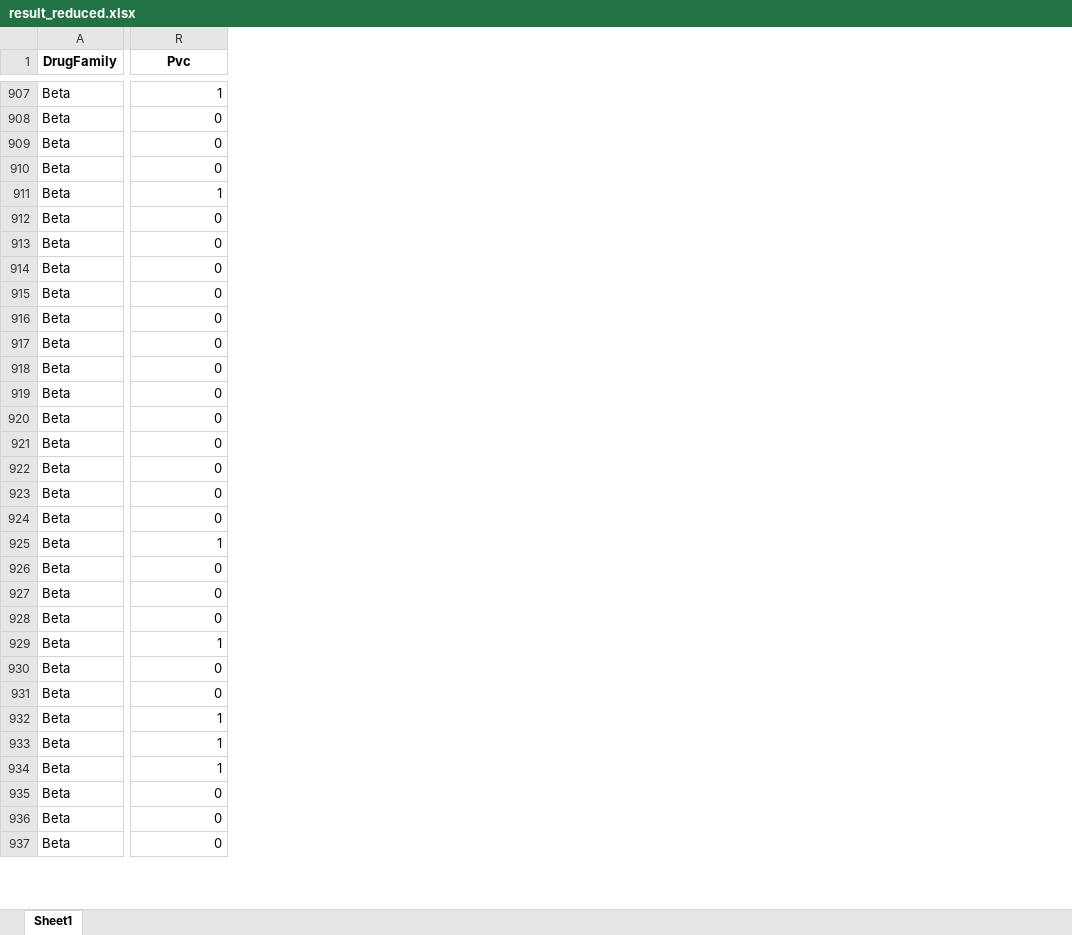
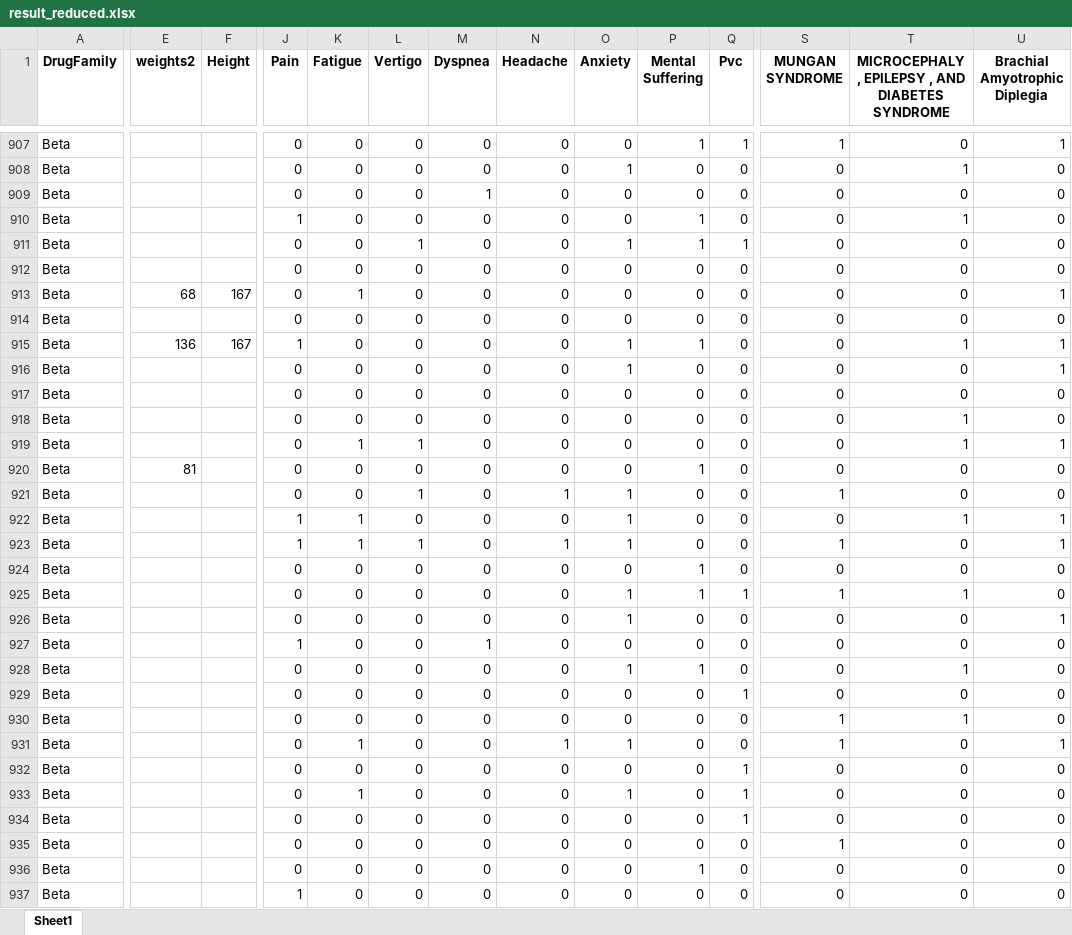
Before and after one commit to AHAMES/GraduationProject.Social.Media.Drug.Side.Effects.Classification, an Excel workbook: result_reduced.xlsx, sheet Sheet1, drawn as a sheet; only a part is shown, gaps mark what is left out; values as stored, in another font and other column widths than the file's, no borders; addresses are those after the commit; the diff covers the shown part only; the diff names each change by its address in the sheet, - before the commit and + after, or states it on an @@ line.

```diff
--- a/result_reduced.xlsx (sheet Sheet1)
+++ b/result_reduced.xlsx (sheet Sheet1)
+column E (weights2), rows 913-920: 68 |  | 136 |  |  |  |  | 81
+column F (Height), rows 913-915: 167 |  | 167
+column J (Pain), rows 907-937: 0 | 0 | 0 | 1 | 0 | 0 | 0 | 0 | 1 | 0 | 0 | 0 | 0 | 0 | 0 | 1 | 1 | 0 | 0 | 0 | 1 | 0 | 0 | 0 | 0 | 0 | 0 | 0 | 0 | 0 | 1
+column K (Fatigue), rows 907-937: 0 | 0 | 0 | 0 | 0 | 0 | 1 | 0 | 0 | 0 | 0 | 0 | 1 | 0 | 0 | 1 | 1 | 0 | 0 | 0 | 0 | 0 | 0 | 0 | 1 | 0 | 1 | 0 | 0 | 0 | 0
+column L (Vertigo), rows 907-937: 0 | 0 | 0 | 0 | 1 | 0 | 0 | 0 | 0 | 0 | 0 | 0 | 1 | 0 | 1 | 0 | 1 | 0 | 0 | 0 | 0 | 0 | 0 | 0 | 0 | 0 | 0 | 0 | 0 | 0 | 0
+column M (Dyspnea), rows 907-937: 0 | 0 | 1 | 0 | 0 | 0 | 0 | 0 | 0 | 0 | 0 | 0 | 0 | 0 | 0 | 0 | 0 | 0 | 0 | 0 | 1 | 0 | 0 | 0 | 0 | 0 | 0 | 0 | 0 | 0 | 0
+column N (Headache), rows 907-937: 0 | 0 | 0 | 0 | 0 | 0 | 0 | 0 | 0 | 0 | 0 | 0 | 0 | 0 | 1 | 0 | 1 | 0 | 0 | 0 | 0 | 0 | 0 | 0 | 1 | 0 | 0 | 0 | 0 | 0 | 0
+column O (Anxiety), rows 907-937: 0 | 1 | 0 | 0 | 1 | 0 | 0 | 0 | 1 | 1 | 0 | 0 | 0 | 0 | 1 | 1 | 1 | 0 | 1 | 1 | 0 | 1 | 0 | 0 | 1 | 0 | 1 | 0 | 0 | 0 | 0
+column P (Mental Suffering), rows 907-937: 1 | 0 | 0 | 1 | 1 | 0 | 0 | 0 | 1 | 0 | 0 | 0 | 0 | 1 | 0 | 0 | 0 | 1 | 1 | 0 | 0 | 1 | 0 | 0 | 0 | 0 | 0 | 0 | 0 | 1 | 0
+column Q (Pvc), rows 907-937: 1 | 0 | 0 | 0 | 1 | 0 | 0 | 0 | 0 | 0 | 0 | 0 | 0 | 0 | 0 | 0 | 0 | 0 | 1 | 0 | 0 | 0 | 1 | 0 | 0 | 1 | 1 | 1 | 0 | 0 | 0
+column S (MUNGAN SYNDROME), rows 907-937: 1 | 0 | 0 | 0 | 0 | 0 | 0 | 0 | 0 | 0 | 0 | 0 | 0 | 0 | 1 | 0 | 1 | 0 | 1 | 0 | 0 | 0 | 0 | 1 | 1 | 0 | 0 | 0 | 1 | 0 | 0
+column T, row 1: MICROCEPHALY , EPILEPSY , AND DIABETES SYNDROME; rows 907-937: 0 | 1 | 0 | 1 | 0 | 0 | 0 | 0 | 1 | 0 | 0 | 1 | 1 | 0 | 0 | 1 | 0 | 0 | 1 | 0 | 0 | 1 | 0 | 1 | 0 | 0 | 0 | 0 | 0 | 0 | 0
-U1: Pvc
+U1: Brachial Amyotrophic Diplegia
-U911 (Brachial Amyotrophic Diplegia): 1
+U911 (Brachial Amyotrophic Diplegia): 0
-U913 (Brachial Amyotrophic Diplegia): 0
+U913 (Brachial Amyotrophic Diplegia): 1
-U915:U916 (Brachial Amyotrophic Diplegia): 0
+U915:U916 (Brachial Amyotrophic Diplegia): 1
-U919 (Brachial Amyotrophic Diplegia): 0
+U919 (Brachial Amyotrophic Diplegia): 1
-U922:U923 (Brachial Amyotrophic Diplegia): 0
+U922:U923 (Brachial Amyotrophic Diplegia): 1
-U925 (Brachial Amyotrophic Diplegia): 1
+U925 (Brachial Amyotrophic Diplegia): 0
-U926 (Brachial Amyotrophic Diplegia): 0
+U926 (Brachial Amyotrophic Diplegia): 1
-U929 (Brachial Amyotrophic Diplegia): 1
+U929 (Brachial Amyotrophic Diplegia): 0
-U931 (Brachial Amyotrophic Diplegia): 0
+U931 (Brachial Amyotrophic Diplegia): 1
-U932:U934 (Brachial Amyotrophic Diplegia): 1
+U932:U934 (Brachial Amyotrophic Diplegia): 0
```
Also changed, not shown: 8 moved rows, 3 added columns, 9 removed columns and 262 edited cells elsewhere in this sheet, DSF.xlsx, 11 other files.
